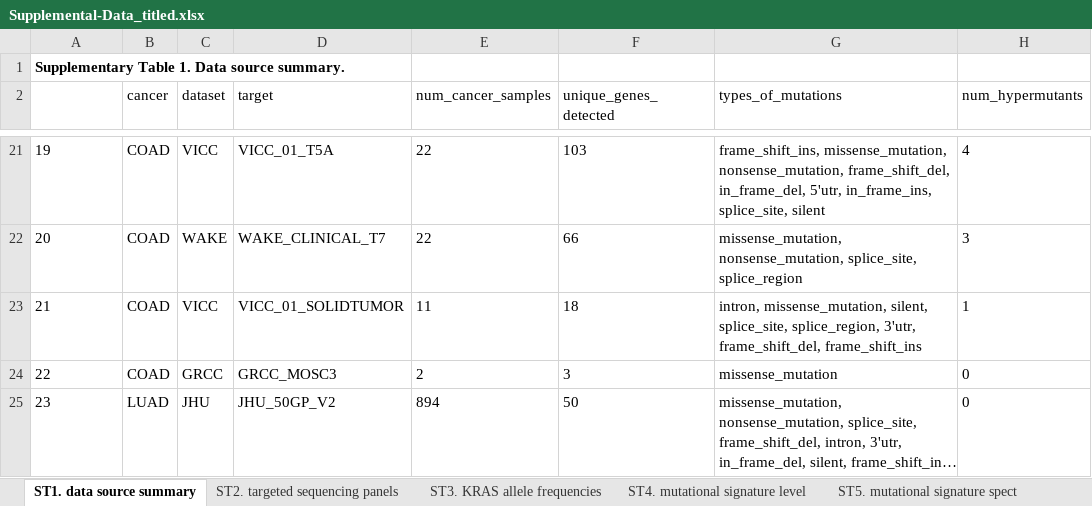
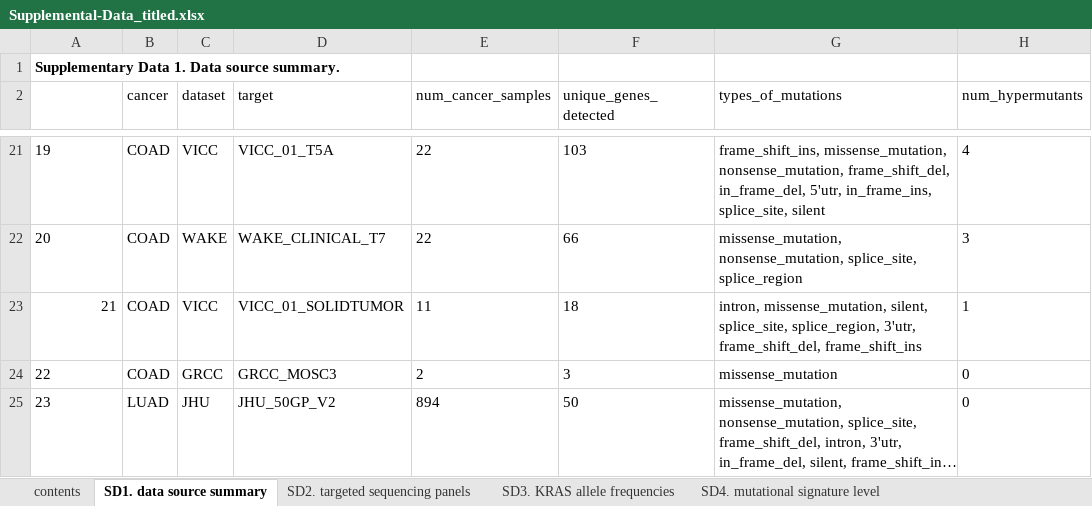
Before and after one commit to Kevin-Haigis-Lab/kras-allele-genetic-interactions, an Excel workbook: paper/supplemental_data/Supplemental-Data_titled.xlsx, sheet SD1. data source summary, drawn as a sheet; only a part is shown, gaps mark what is left out; long unchanged cells end in …; values as stored, in another font and other column widths than the file's, no borders; the diff names each change by its address in the sheet, - before the commit and + after, or states it on an @@ line.

Commit message:
feat: update Supp Data with non-allele-specific comutation results

```diff
--- a/paper/supplemental_data/Supplemental-Data_titled.xlsx (sheet SD1. data source summary)
+++ b/paper/supplemental_data/Supplemental-Data_titled.xlsx (sheet SD1. data source summary)
-sheet tab: ST1. data source summary
+sheet tab: SD1. data source summary
-sheet tab: ST2. targeted sequencing panels
+sheet tab: SD2. targeted sequencing panels
-sheet tab: ST3. KRAS allele frequencies
+sheet tab: SD3. KRAS allele frequencies
-sheet tab: ST4. mutational signature level
+sheet tab: SD4. mutational signature level
+sheet tab: contents
-A1: Supplementary Table 1. Data source summary.
+A1: Supplementary Data 1. Data source summary.
-A23 alignment: left
+A23 alignment: right
```
Also changed, not shown: sheet SD9. non allele specific comuta, sheet SD10. KRAS genetic dep in COAD, sheet SD6. pred vs obs KRAS alleles, sheet SD2. targeted sequencing panels, sheet SD7. pred vs obs all KRAS allel, sheet SD3. KRAS allele frequencies, 3 more sheets, other sheet tabs, paper/supplemental_data/Supplemental-Data.xlsx, 5 other files.
